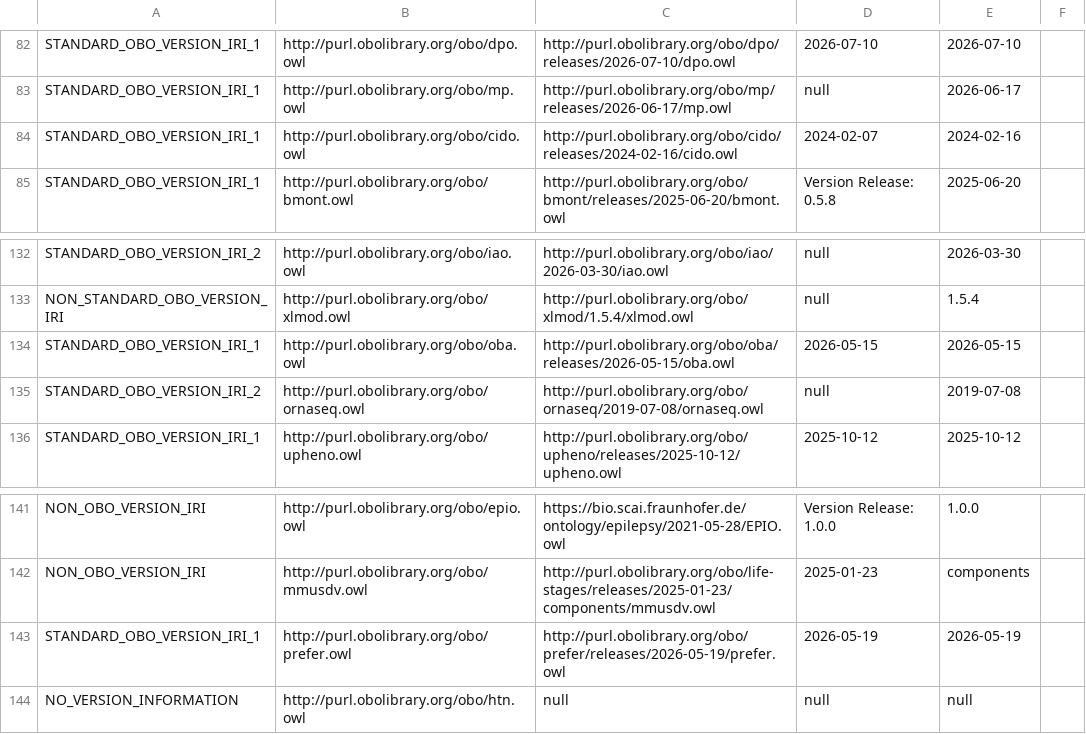
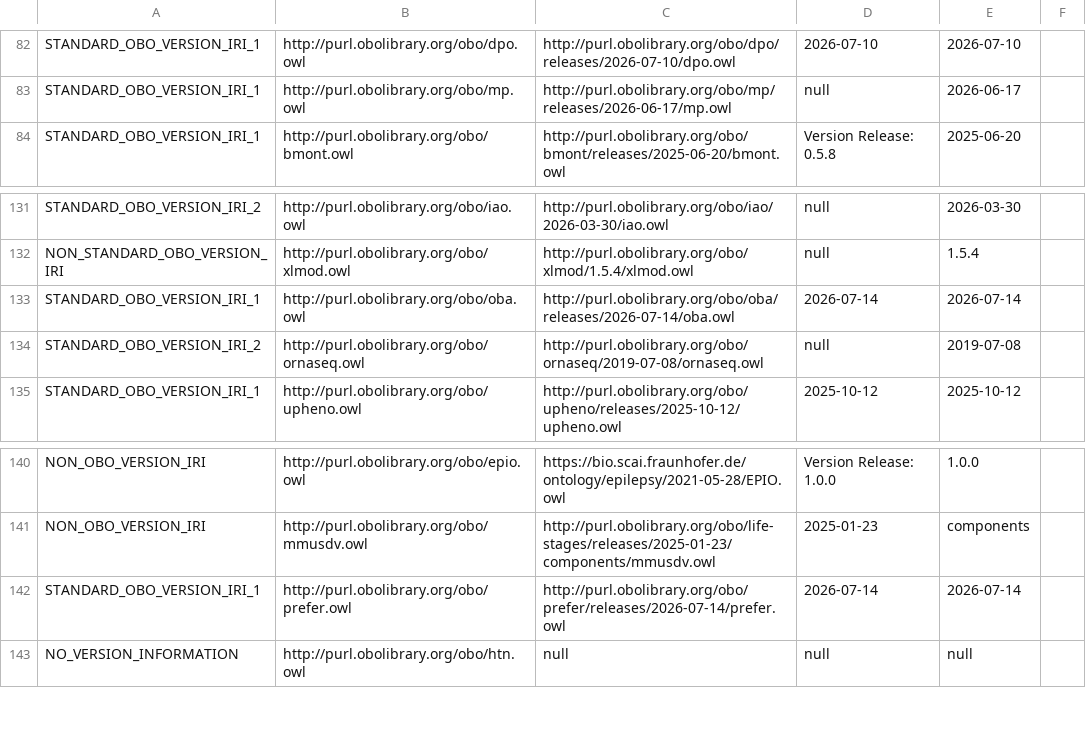
Before and after one commit to psiotwo/ontology-version-extractor, a CSV file: output.csv, drawn as a sheet; only a part is shown, gaps mark what is left out.

Commit message:
Deploying to gh-pages from @ psiotwo/ontology-version-extractor@96e02d3ea5e347758c50ddc6fabb4a8fdb461bf2 🚀

```diff
--- a/output.csv
+++ b/output.csv
@@ -83,3 +83,2 @@ STANDARD_OBO_VERSION_IRI_1,http://purl.obolibrary.org/obo/dpo.owl,http://purl.ob
 STANDARD_OBO_VERSION_IRI_1,http://purl.obolibrary.org/obo/mp.owl,http://purl.obolibrary.org/obo/mp/releases/2026-06-17/mp.owl,null,2026-06-17,,
-STANDARD_OBO_VERSION_IRI_1,http://purl.obolibrary.org/obo/cido.owl,http://purl.obolibrary.org/obo/cido/releases/2024-02-16/cido.owl,2024-02-07,2024-02-16,,
 STANDARD_OBO_VERSION_IRI_1,http://purl.obolibrary.org/obo/bmont.owl,http://purl.obolibrary.org/obo/bmont/releases/2025-06-20/bmont.owl,Version Release: 0.5.8,2025-06-20,,
@@ -133,3 +132,3 @@ STANDARD_OBO_VERSION_IRI_2,http://purl.obolibrary.org/obo/iao.owl,http://purl.ob
 NON_STANDARD_OBO_VERSION_IRI,http://purl.obolibrary.org/obo/xlmod.owl,http://purl.obolibrary.org/obo/xlmod/1.5.4/xlmod.owl,null,1.5.4,,
-STANDARD_OBO_VERSION_IRI_1,http://purl.obolibrary.org/obo/oba.owl,http://purl.obolibrary.org/obo/oba/releases/2026-05-15/oba.owl,2026-05-15,2026-05-15,,
+STANDARD_OBO_VERSION_IRI_1,http://purl.obolibrary.org/obo/oba.owl,http://purl.obolibrary.org/obo/oba/releases/2026-07-14/oba.owl,2026-07-14,2026-07-14,,
 STANDARD_OBO_VERSION_IRI_2,http://purl.obolibrary.org/obo/ornaseq.owl,http://purl.obolibrary.org/obo/ornaseq/2019-07-08/ornaseq.owl,null,2019-07-08,,
@@ -142,3 +141,3 @@ NON_OBO_VERSION_IRI,http://purl.obolibrary.org/obo/epio.owl,https://bio.scai.fra
 NON_OBO_VERSION_IRI,http://purl.obolibrary.org/obo/mmusdv.owl,http://purl.obolibrary.org/obo/life-stages/releases/2025-01-23/components/mmusdv.owl,2025-01-23,components,,
-STANDARD_OBO_VERSION_IRI_1,http://purl.obolibrary.org/obo/prefer.owl,http://purl.obolibrary.org/obo/prefer/releases/2026-05-19/prefer.owl,2026-05-19,2026-05-19,,
+STANDARD_OBO_VERSION_IRI_1,http://purl.obolibrary.org/obo/prefer.owl,http://purl.obolibrary.org/obo/prefer/releases/2026-07-14/prefer.owl,2026-07-14,2026-07-14,,
 NO_VERSION_INFORMATION,http://purl.obolibrary.org/obo/htn.owl,null,null,null,,
```
Also changed, not shown: 2 other files.
